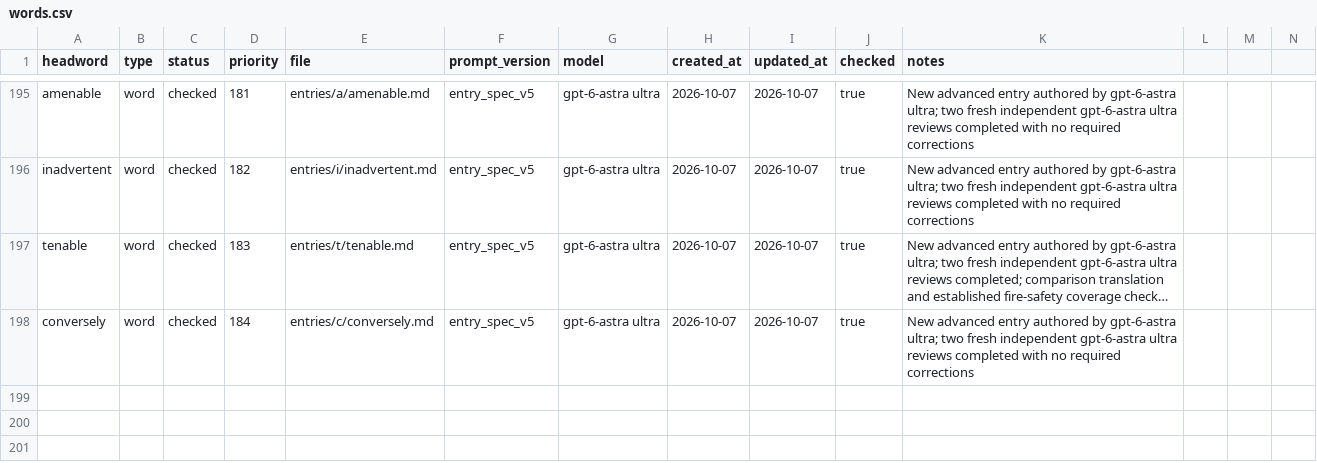
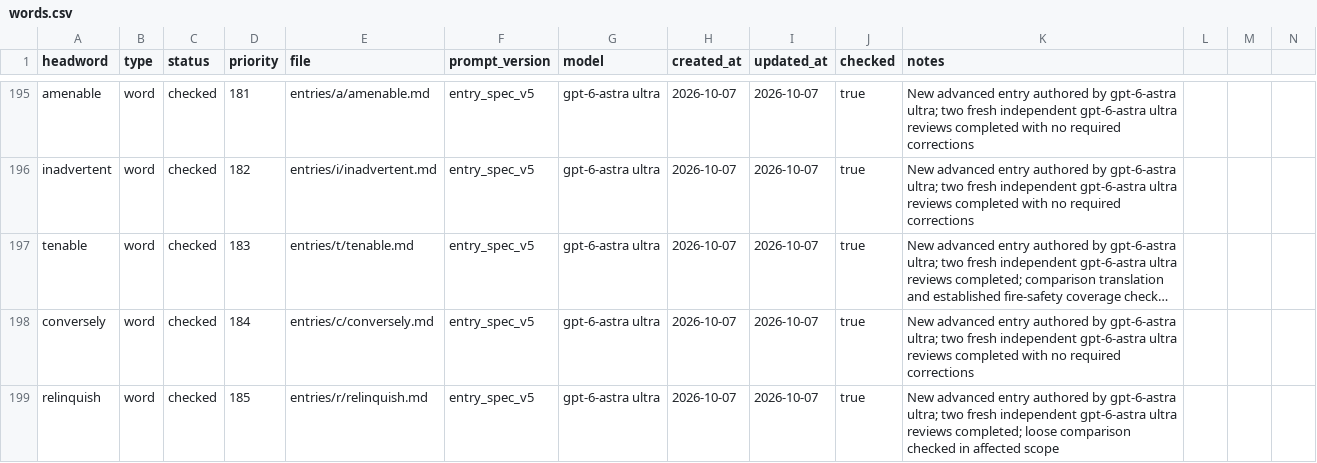
Before and after one commit to Kyapya/english-dictionary, a CSV file: queue/words.csv, drawn as a sheet; only a part is shown, gaps mark what is left out; long unchanged cells end in …; rows hold the shown columns only; the diff names each change by its address in the sheet, - before the commit and + after, or states it on an @@ line.

Commit message:
Add relinquish entry after two independent reviews (#429)

```diff
--- a/queue/words.csv
+++ b/queue/words.csv
+row 199: relinquish | word | checked | 185 | entries/r/relinquish.md | entry_spec_v5 | gpt-6-astra ultra | 2026-10-07 | 2026-10-07 | true | New advanced entry authored by gpt-6-astra ultra; two fresh independent gpt-6-astra ultra reviews completed; loose comparison checked in affected scope
```
Also changed, not shown: 1 other file.
